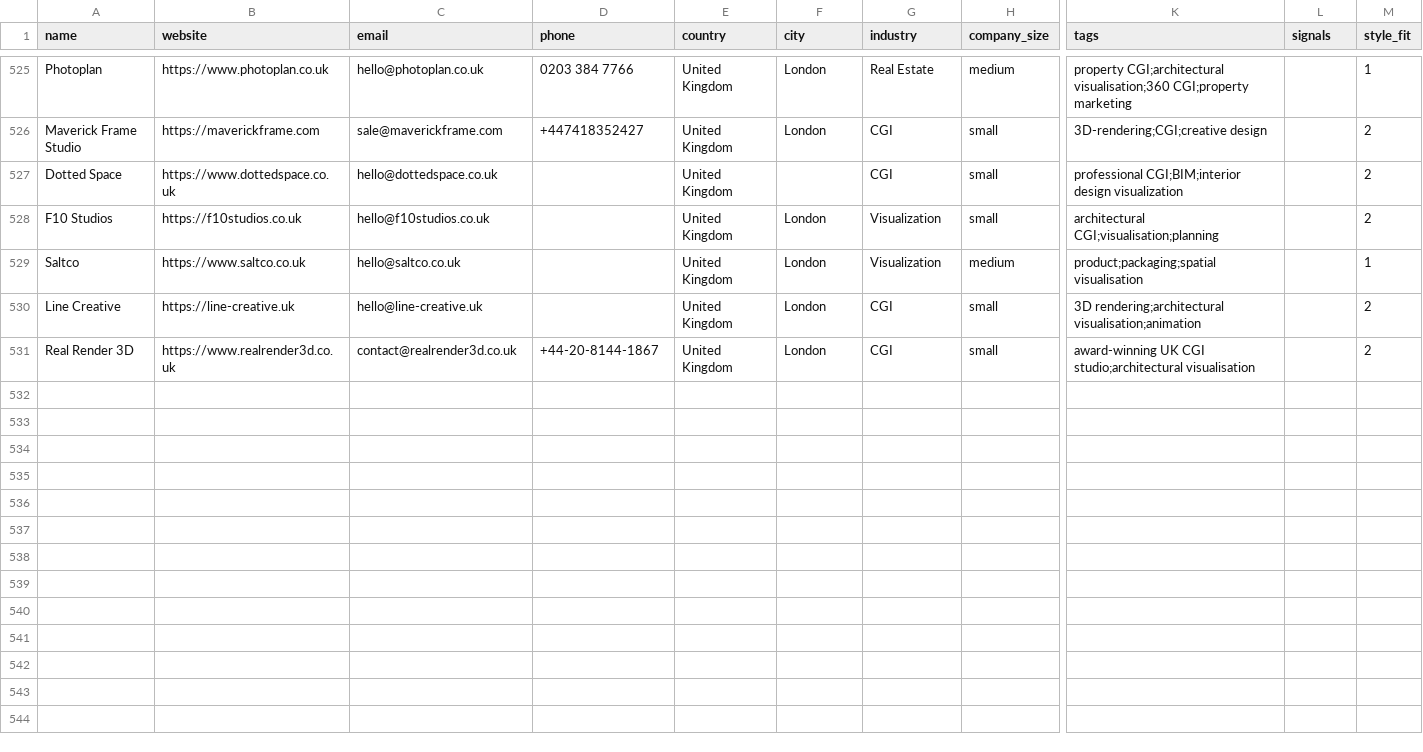
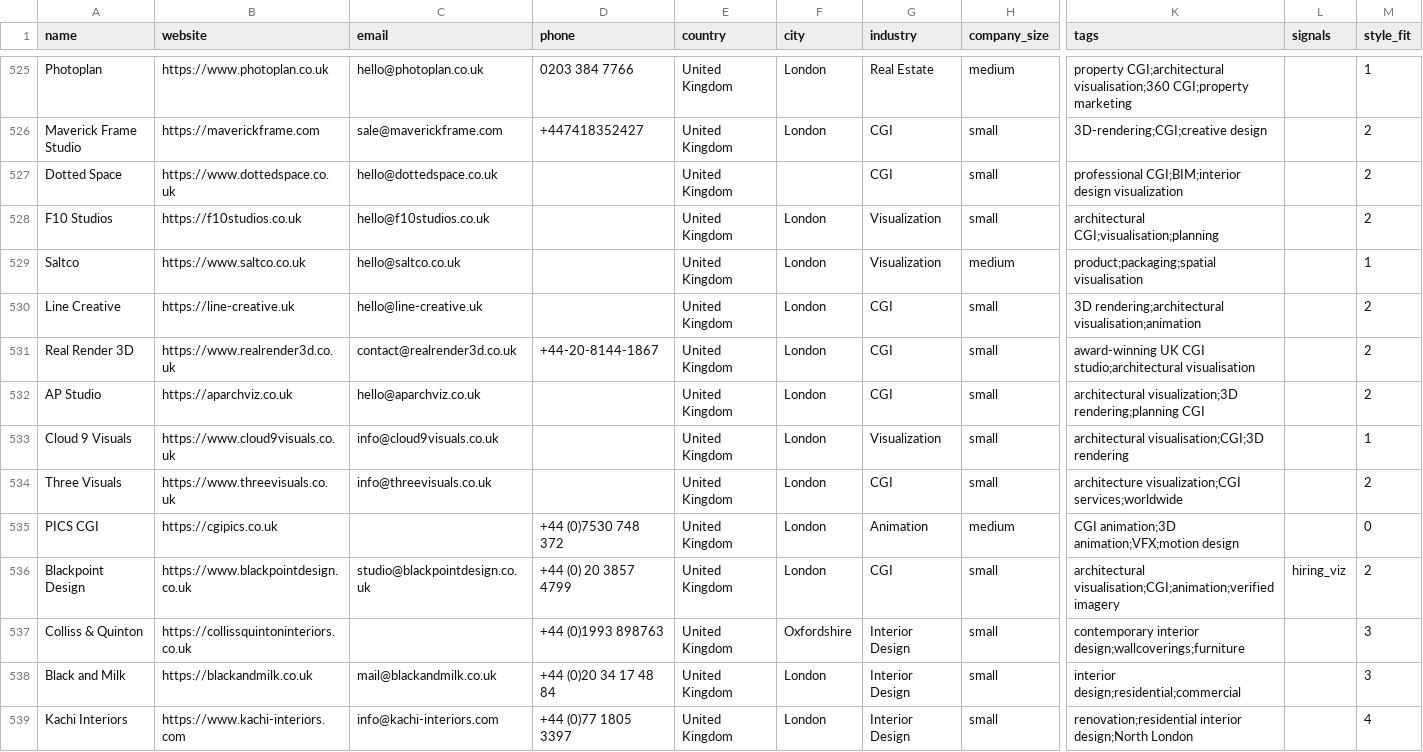
Before and after one commit to miladrostami9999-source/Archon, a CSV file: leads/united-kingdom.csv, drawn as a sheet; only a part is shown, gaps mark what is left out; rows hold the shown columns only; the diff covers the shown part only; the diff names each change by its address in the sheet, - before the commit and + after, or states it on an @@ line.

```diff
--- a/leads/united-kingdom.csv
+++ b/leads/united-kingdom.csv
+row 532: AP Studio | https://aparchviz.co.uk | hello@aparchviz.co.uk |  | United Kingdom | London | CGI | small | architectural visualization;3D rendering;planning CGI |  | 2
+row 533: Cloud 9 Visuals | https://www.cloud9visuals.co.uk | info@cloud9visuals.co.uk |  | United Kingdom | London | Visualization | small | architectural visualisation;CGI;3D rendering |  | 1
+row 534: Three Visuals | https://www.threevisuals.co.uk | info@threevisuals.co.uk |  | United Kingdom | London | CGI | small | architecture visualization;CGI services;worldwide |  | 2
+row 535: PICS CGI | https://cgipics.co.uk |  | +44 (0)7530 748 372 | United Kingdom | London | Animation | medium | CGI animation;3D animation;VFX;motion design |  | 0
+row 536: Blackpoint Design | https://www.blackpointdesign.co.uk | studio@blackpointdesign.co.uk | +44 (0) 20 3857 4799 | United Kingdom | London | CGI | small | architectural visualisation;CGI;animation;verified imagery | hiring_viz | 2
+row 537: Colliss & Quinton | https://collissquintoninteriors.co.uk |  | +44 (0)1993 898763 | United Kingdom | Oxfordshire | Interior Design | small | contemporary interior design;wallcoverings;furniture |  | 3
+row 538: Black and Milk | https://blackandmilk.co.uk | mail@blackandmilk.co.uk | +44 (0)20 34 17 48 84 | United Kingdom | London | Interior Design | small | interior design;residential;commercial |  | 3
+row 539: Kachi Interiors | https://www.kachi-interiors.com | info@kachi-interiors.com | +44 (0)77 1805 3397 | United Kingdom | London | Interior Design | small | renovation;residential interior design;North London |  | 4
```
Also changed, not shown: 7 added rows elsewhere in this file, 3 other files.
